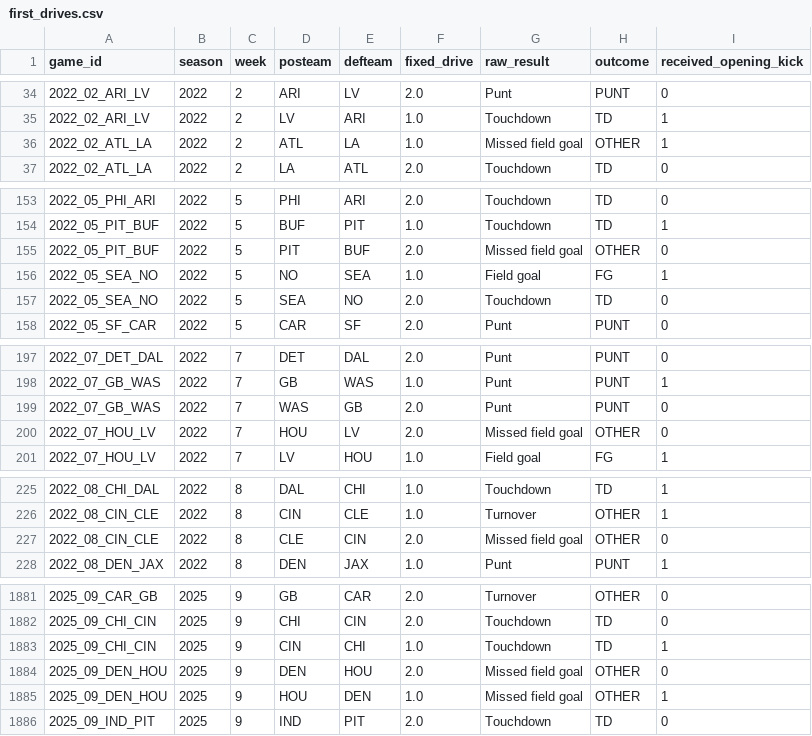
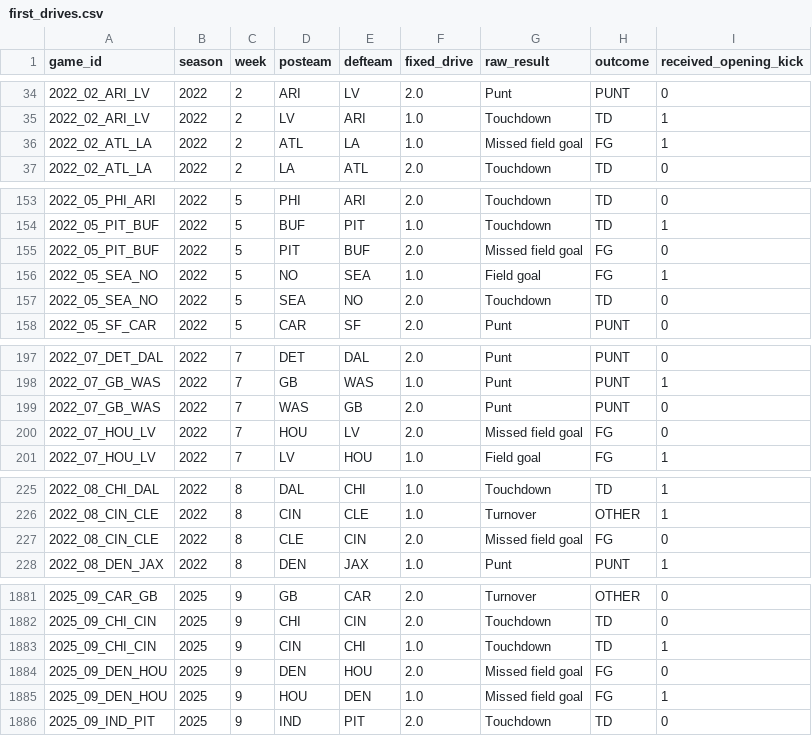
Before and after one commit to x60644/b00mstick, a CSV file: data/first_drives.csv, drawn as a sheet; only a part is shown, gaps mark what is left out; the diff covers the shown part only.

```diff
--- a/data/first_drives.csv
+++ b/data/first_drives.csv
@@ -35,3 +35,3 @@ game_id,season,week,posteam,defteam,fixed_drive,raw_result,outcome,received_open
 2022_02_ARI_LV,2022,2,LV,ARI,1.0,Touchdown,TD,1
-2022_02_ATL_LA,2022,2,ATL,LA,1.0,Missed field goal,OTHER,1
+2022_02_ATL_LA,2022,2,ATL,LA,1.0,Missed field goal,FG,1
 2022_02_ATL_LA,2022,2,LA,ATL,2.0,Touchdown,TD,0
@@ -154,3 +154,3 @@ game_id,season,week,posteam,defteam,fixed_drive,raw_result,outcome,received_open
 2022_05_PIT_BUF,2022,5,BUF,PIT,1.0,Touchdown,TD,1
-2022_05_PIT_BUF,2022,5,PIT,BUF,2.0,Missed field goal,OTHER,0
+2022_05_PIT_BUF,2022,5,PIT,BUF,2.0,Missed field goal,FG,0
 2022_05_SEA_NO,2022,5,NO,SEA,1.0,Field goal,FG,1
@@ -199,3 +199,3 @@ game_id,season,week,posteam,defteam,fixed_drive,raw_result,outcome,received_open
 2022_07_GB_WAS,2022,7,WAS,GB,2.0,Punt,PUNT,0
-2022_07_HOU_LV,2022,7,HOU,LV,2.0,Missed field goal,OTHER,0
+2022_07_HOU_LV,2022,7,HOU,LV,2.0,Missed field goal,FG,0
 2022_07_HOU_LV,2022,7,LV,HOU,1.0,Field goal,FG,1
@@ -226,3 +226,3 @@ game_id,season,week,posteam,defteam,fixed_drive,raw_result,outcome,received_open
 2022_08_CIN_CLE,2022,8,CIN,CLE,1.0,Turnover,OTHER,1
-2022_08_CIN_CLE,2022,8,CLE,CIN,2.0,Missed field goal,OTHER,0
+2022_08_CIN_CLE,2022,8,CLE,CIN,2.0,Missed field goal,FG,0
 2022_08_DEN_JAX,2022,8,DEN,JAX,1.0,Punt,PUNT,1
@@ -1883,4 +1883,4 @@ game_id,season,week,posteam,defteam,fixed_drive,raw_result,outcome,received_open
 2025_09_CHI_CIN,2025,9,CIN,CHI,1.0,Touchdown,TD,1
-2025_09_DEN_HOU,2025,9,DEN,HOU,2.0,Missed field goal,OTHER,0
-2025_09_DEN_HOU,2025,9,HOU,DEN,1.0,Missed field goal,OTHER,1
+2025_09_DEN_HOU,2025,9,DEN,HOU,2.0,Missed field goal,FG,0
+2025_09_DEN_HOU,2025,9,HOU,DEN,1.0,Missed field goal,FG,1
 2025_09_IND_PIT,2025,9,IND,PIT,2.0,Touchdown,TD,0
```
Also changed, not shown: 41 edited cells elsewhere in this file, 5 other files.
